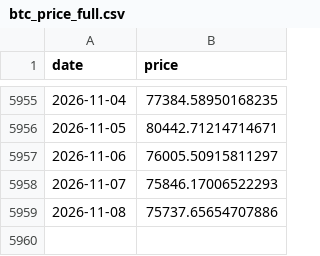
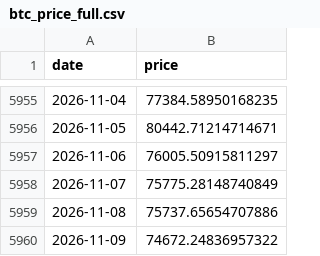
Before and after one commit to dddabtc/usdt-slope-strategies, a CSV file: data/btc_price_full.csv, drawn as a sheet; only a part is shown, gaps mark what is left out.

```diff
--- a/data/btc_price_full.csv
+++ b/data/btc_price_full.csv
@@ -5957,3 +5957,4 @@ date,price
 2026-11-06,76005.50915811297
-2026-11-07,75846.17006522293
+2026-11-07,75775.28148740849
 2026-11-08,75737.65654707886
+2026-11-09,74672.24836957322
```
Also changed, not shown: data/dai_market_cap_full.csv, data/eth_price_full.csv, 17 other files.
